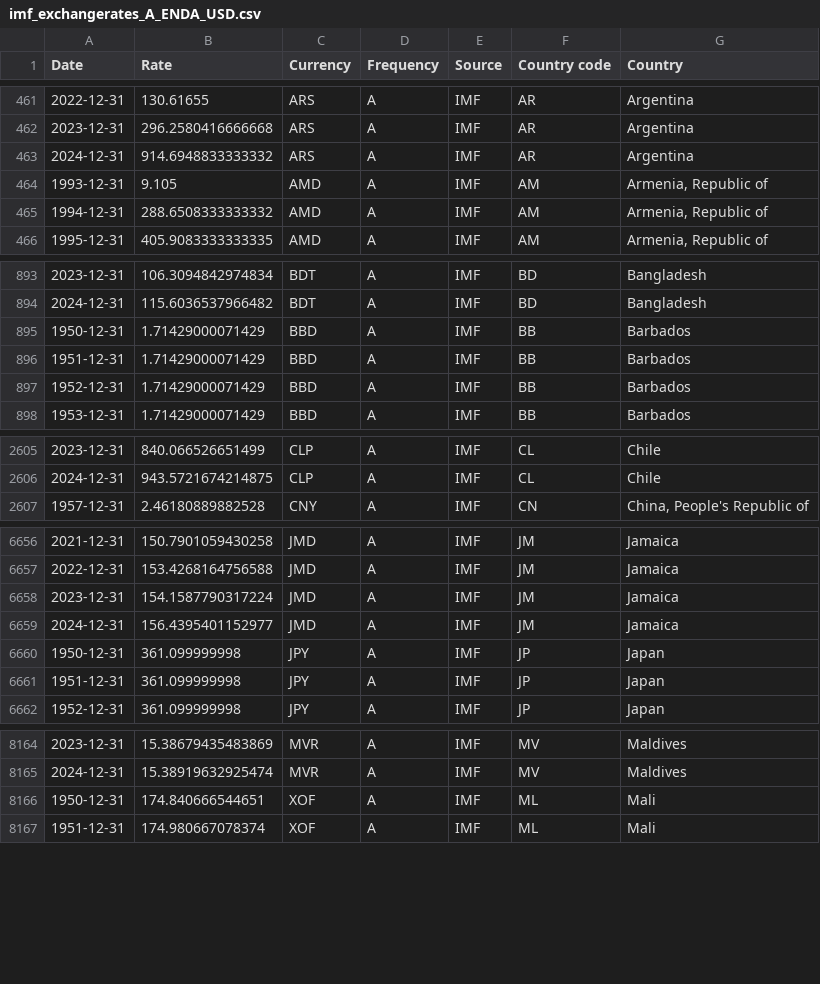
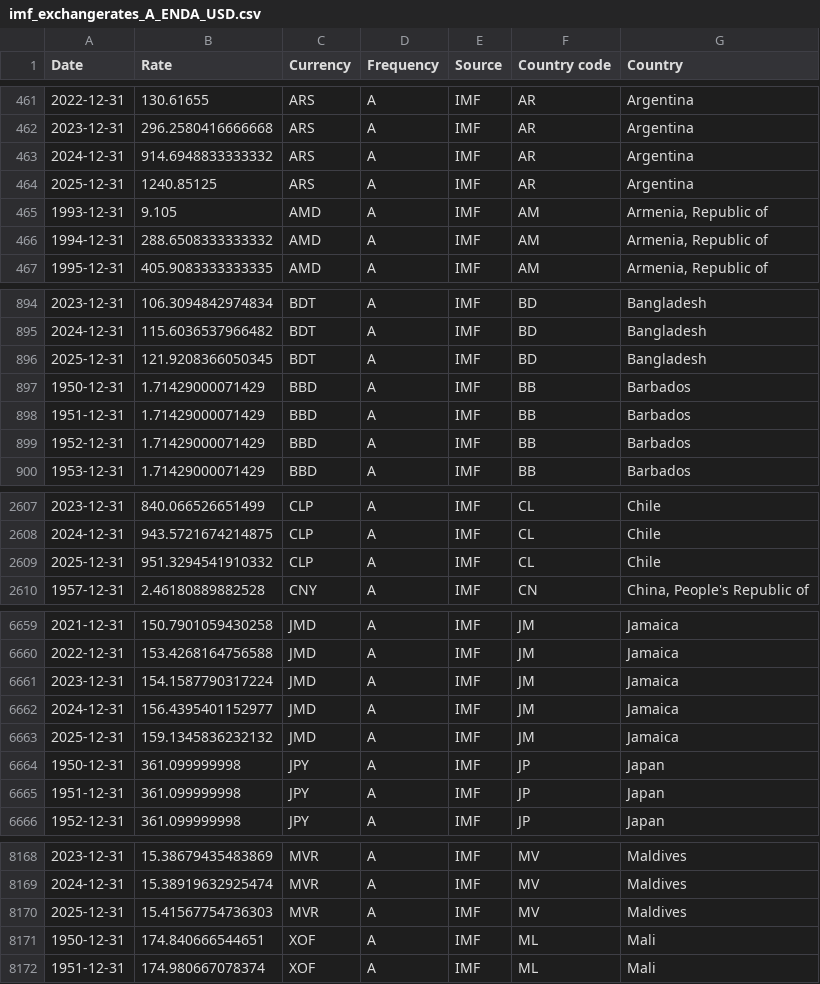
Before and after one commit to codeforIATI/imf-exchangerates, a CSV file: imf_exchangerates_A_ENDA_USD.csv, drawn as a sheet; only a part is shown, gaps mark what is left out; the diff covers the shown part only.

```diff
--- a/imf_exchangerates_A_ENDA_USD.csv
+++ b/imf_exchangerates_A_ENDA_USD.csv
@@ -463,2 +463,3 @@ Date,Rate,Currency,Frequency,Source,Country code,Country
 2024-12-31,914.6948833333332,ARS,A,IMF,AR,Argentina
+2025-12-31,1240.85125,ARS,A,IMF,AR,Argentina
 1993-12-31,9.105,AMD,A,IMF,AM,"Armenia, Republic of"
@@ -894,2 +895,3 @@ Date,Rate,Currency,Frequency,Source,Country code,Country
 2024-12-31,115.6036537966482,BDT,A,IMF,BD,Bangladesh
+2025-12-31,121.9208366050345,BDT,A,IMF,BD,Bangladesh
 1950-12-31,1.71429000071429,BBD,A,IMF,BB,Barbados
@@ -2606,2 +2608,3 @@ Date,Rate,Currency,Frequency,Source,Country code,Country
 2024-12-31,943.5721674214875,CLP,A,IMF,CL,Chile
+2025-12-31,951.3294541910332,CLP,A,IMF,CL,Chile
 1957-12-31,2.46180889882528,CNY,A,IMF,CN,"China, People's Republic of"
@@ -6659,2 +6662,3 @@ Date,Rate,Currency,Frequency,Source,Country code,Country
 2024-12-31,156.4395401152977,JMD,A,IMF,JM,Jamaica
+2025-12-31,159.1345836232132,JMD,A,IMF,JM,Jamaica
 1950-12-31,361.099999998,JPY,A,IMF,JP,Japan
@@ -8165,2 +8169,3 @@ Date,Rate,Currency,Frequency,Source,Country code,Country
 2024-12-31,15.38919632925474,MVR,A,IMF,MV,Maldives
+2025-12-31,15.41567754736303,MVR,A,IMF,MV,Maldives
 1950-12-31,174.840666544651,XOF,A,IMF,ML,Mali
```
Also changed, not shown: 2 added rows and 1 edited cell elsewhere in this file, 2 other files.
